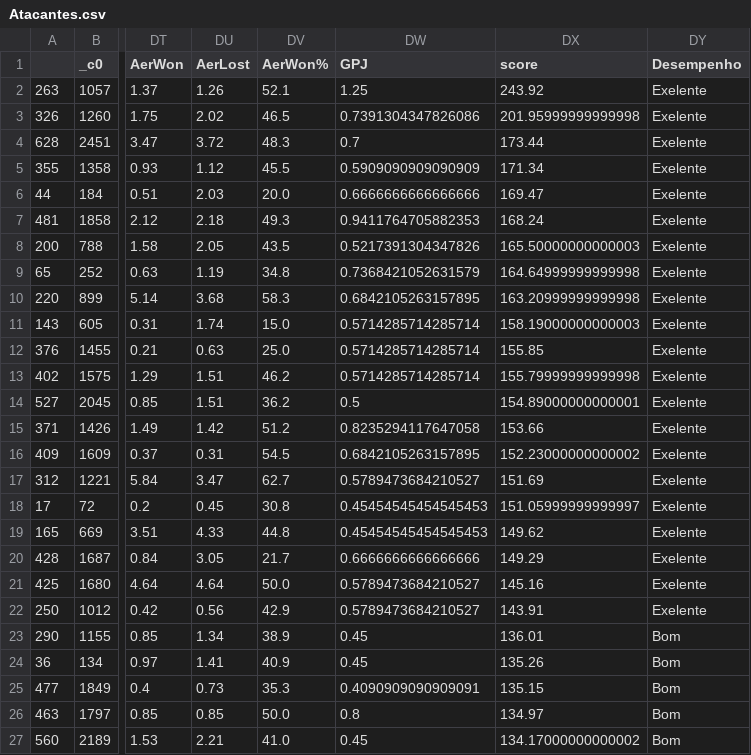
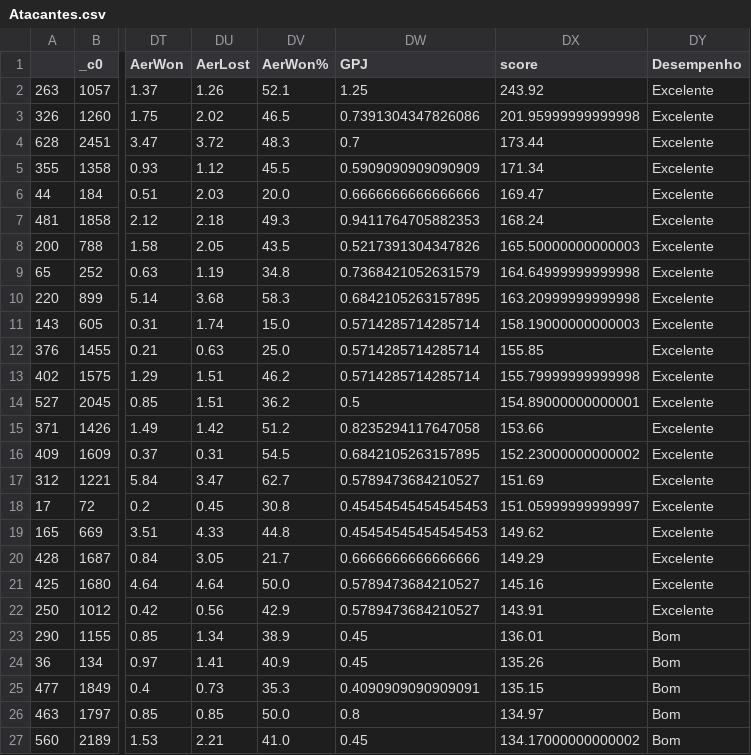
Before and after one commit to Alexandre-Cesar/ETL_Players_Classifier, a CSV file: Classificador/Content/Atacantes.csv, drawn as a sheet; only a part is shown, gaps mark what is left out; the diff names each change by its address in the sheet, - before the commit and + after, or states it on an @@ line.

Commit message:
Criação de classificador_Meio_Campistas  e correção no codigo de Atacantes

```diff
--- a/Classificador/Content/Atacantes.csv
+++ b/Classificador/Content/Atacantes.csv
-DY2:DY22 (Desempenho): Exelente
+DY2:DY22 (Desempenho): Excelente
```
Also changed, not shown: 2 other files.
